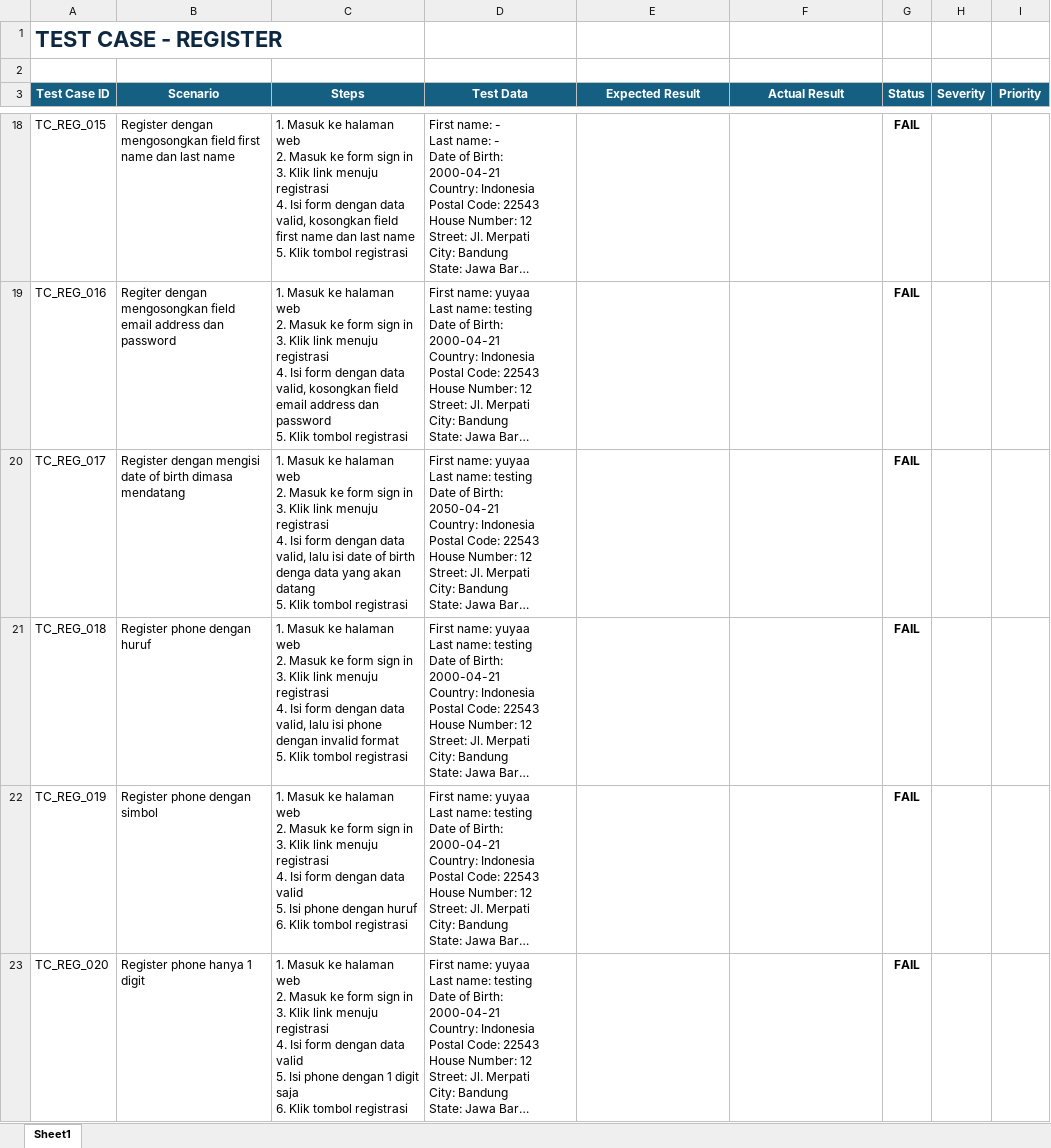
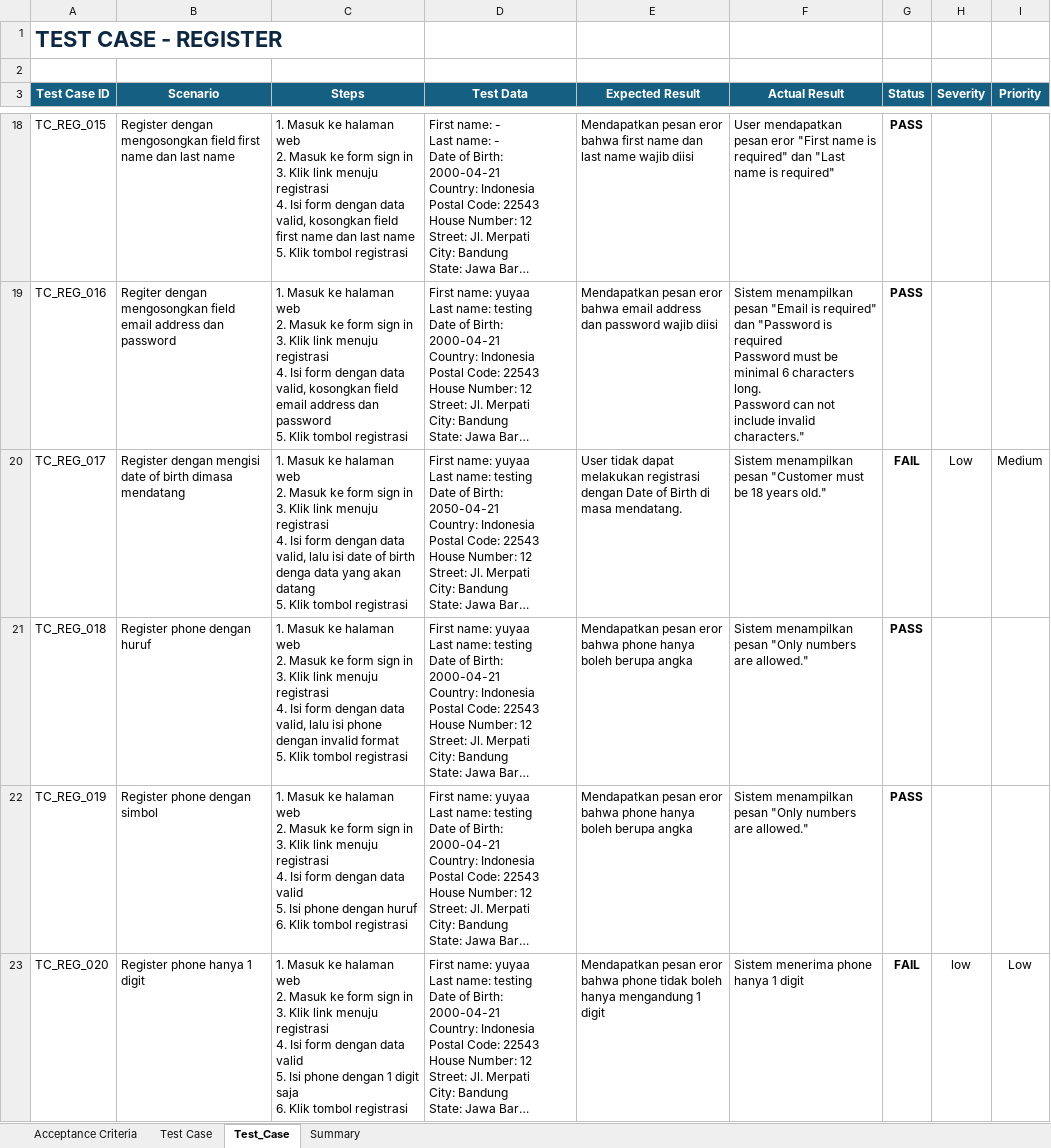
Before and after one commit to Yusuf-IR08/qa-toolshop-testing, an Excel workbook: 02_Test_Case/Register/test_register.xlsx, sheet Test_Case, drawn as a sheet; only a part is shown, gaps mark what is left out; long unchanged cells end in …; values as stored, in another font and other column widths than the file's, no borders; charts and pictures and conditional formats and table styles not drawn; ↵ is a line break in a cell; the diff covers the shown part only; the diff names each change by its address in the sheet, - before the commit and + after, or states it on an @@ line.

```diff
--- a/02_Test_Case/Register/test_register.xlsx (sheet Test_Case)
+++ b/02_Test_Case/Register/test_register.xlsx (sheet Test_Case)
-sheet tab: Sheet1
+sheet tab: Test_Case
+sheet tab: Acceptance Criteria
+sheet tab: Test Case
+sheet tab: Summary
-E18 (Expected Result): (empty)
+E18 (Expected Result): Mendapatkan pesan eror bahwa first name dan last name wajib diisi
-F18 (Actual Result): (empty)
+F18 (Actual Result): User mendapatkan pesan eror "First name is required" dan "Last name is required"
-G18:G19 (Status): FAIL
+G18:G19 (Status): PASS
-E19 (Expected Result): (empty)
+E19 (Expected Result): Mendapatkan pesan eror bahwa email address dan password wajib diisi
-F19 (Actual Result): (empty)
+F19 (Actual Result): Sistem menampilkan pesan "Email is required" dan "Password is required ↵ Password must be minimal 6 characters long. ↵ Password can not include invalid characters."
-E20 (Expected Result): (empty)
+E20 (Expected Result): User tidak dapat melakukan registrasi dengan Date of Birth di masa mendatang.
-F20 (Actual Result): (empty)
+F20 (Actual Result): Sistem menampilkan pesan "Customer must be 18 years old."
-H20 (Severity): (empty)
+H20 (Severity): Low
-I20 (Priority): (empty)
+I20 (Priority): Medium
-E21:E22 (Expected Result): (empty)
+E21:E22 (Expected Result): Mendapatkan pesan eror bahwa phone hanya boleh berupa angka
-F21:F22 (Actual Result): (empty)
+F21:F22 (Actual Result): Sistem menampilkan pesan "Only numbers are allowed."
-G21:G22 (Status): FAIL
+G21:G22 (Status): PASS
-E23 (Expected Result): (empty)
+E23 (Expected Result): Mendapatkan pesan eror bahwa phone tidak boleh hanya mengandung 1 digit
-F23 (Actual Result): (empty)
+F23 (Actual Result): Sistem menerima phone hanya 1 digit
-H23 (Severity): (empty)
+H23 (Severity): low
-I23 (Priority): (empty)
+I23 (Priority): Low
```
Also changed, not shown: 4 added rows and 102 edited cells elsewhere in this sheet, charts or pictures, 2 other files.
